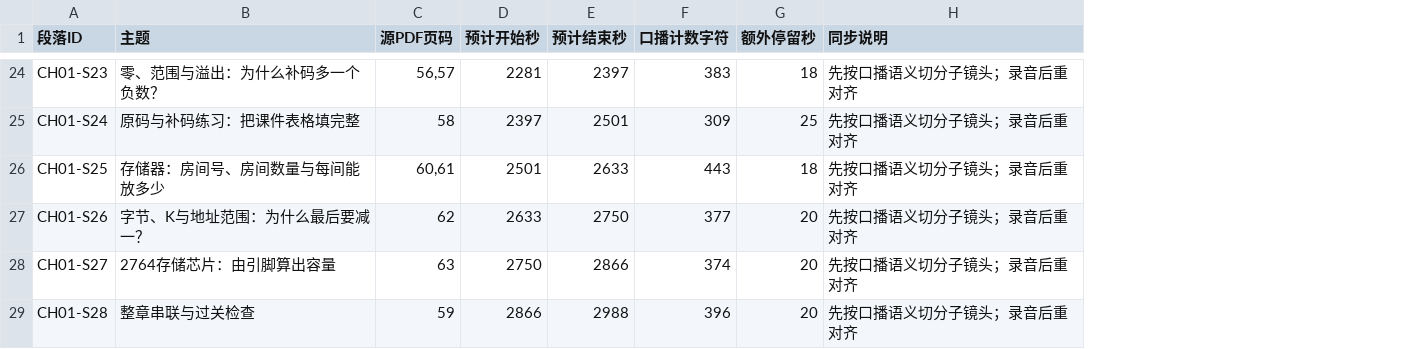
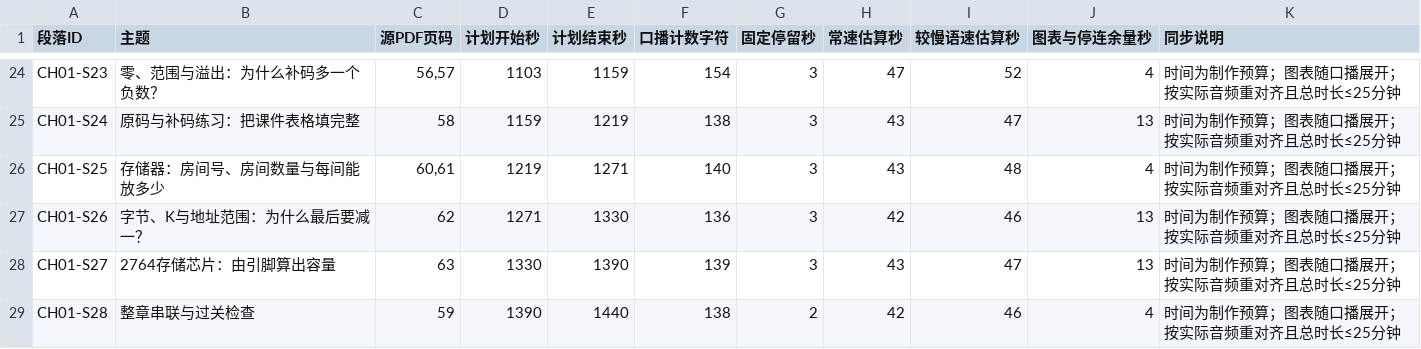
Before and after one commit to fanzite629/T-, a CSV file: docs/mcu-video-scripts/ch01/timeline.csv, drawn as a sheet; only a part is shown, gaps mark what is left out; removed rows and columns are numbered as before the commit, all else as after; the diff covers the shown part only; the diff names each change by its address in the sheet, - before the commit and + after, or states it on an @@ line.

```diff
--- a/docs/mcu-video-scripts/ch01/timeline.csv
+++ b/docs/mcu-video-scripts/ch01/timeline.csv
-column D (预计开始秒), rows 24-29: 2281 | 2397 | 2501 | 2633 | 2750 | 2866
-column E (预计结束秒), rows 24-29: 2397 | 2501 | 2633 | 2750 | 2866 | 2988
+column D (计划开始秒), rows 24-29: 1103 | 1159 | 1219 | 1271 | 1330 | 1390
+column E (计划结束秒), rows 24-29: 1159 | 1219 | 1271 | 1330 | 1390 | 1440
-column G (额外停留秒), rows 24-29: 18 | 25 | 18 | 20 | 20 | 20
+column G (固定停留秒), rows 24-29: 3 | 3 | 3 | 3 | 3 | 2
+column H (常速估算秒), rows 24-29: 47 | 43 | 43 | 42 | 43 | 42
+column I (较慢语速估算秒), rows 24-29: 52 | 47 | 48 | 46 | 47 | 46
+column J (图表与停连余量秒), rows 24-29: 4 | 13 | 4 | 13 | 13 | 4
-F24 (口播计数字符): 383
+F24 (口播计数字符): 154
-K24:K29 (同步说明): 先按口播语义切分子镜头；录音后重对齐
+K24:K29 (同步说明): 时间为制作预算；图表随口播展开；按实际音频重对齐且总时长≤25分钟
-F25 (口播计数字符): 309
+F25 (口播计数字符): 138
-F26 (口播计数字符): 443
+F26 (口播计数字符): 140
-F27 (口播计数字符): 377
+F27 (口播计数字符): 136
-F28 (口播计数字符): 374
+F28 (口播计数字符): 139
-F29 (口播计数字符): 396
+F29 (口播计数字符): 138
```
Also changed, not shown: 44 edited cells elsewhere in this file, docs/mcu-video-scripts/ch01/coverage.csv, docs/mcu-video-scripts/ch02/coverage.csv, 14 other files.
